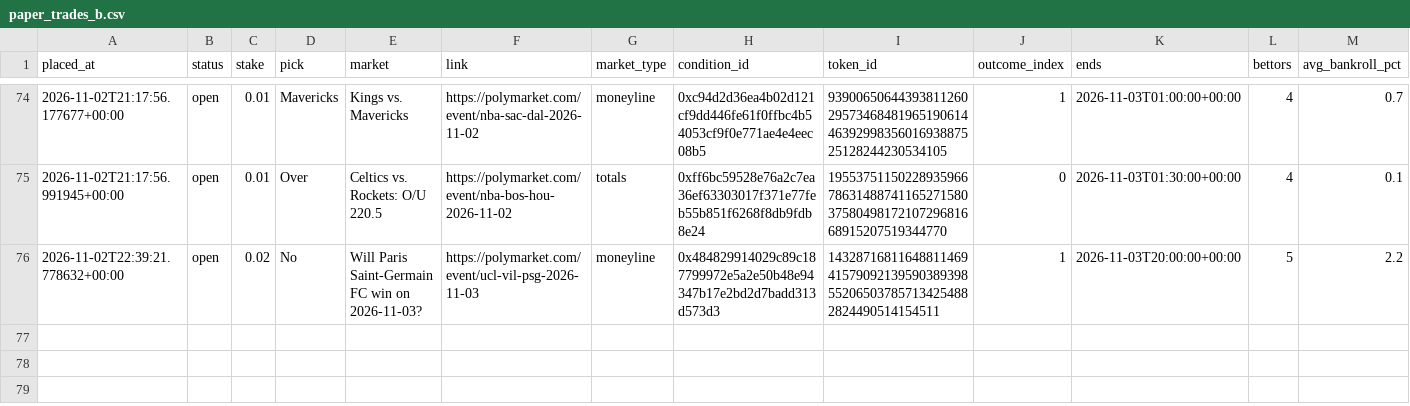
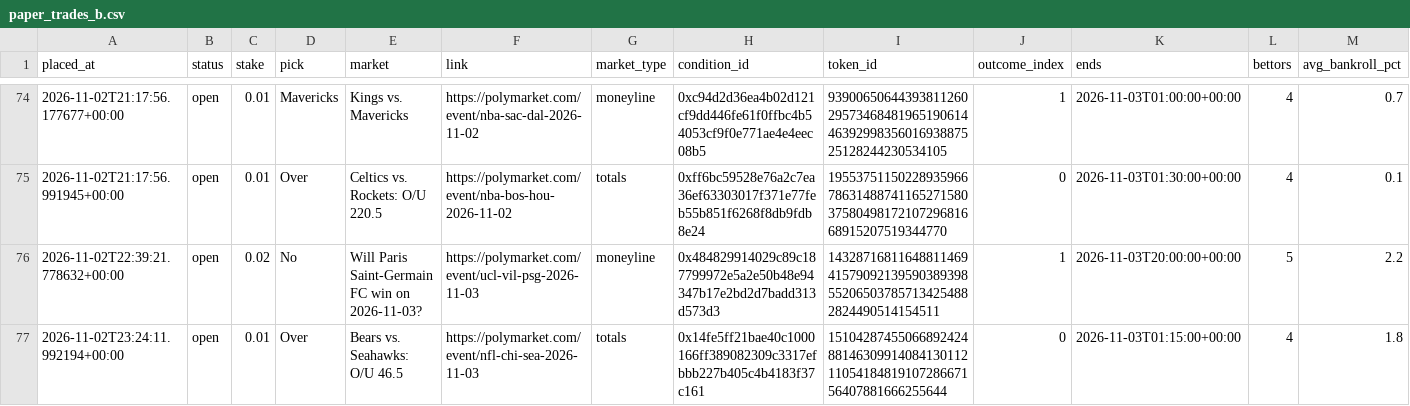
Before and after one commit to bhooder/Polymarket, a CSV file: paper_trades_b.csv, drawn as a sheet; only a part is shown, gaps mark what is left out; rows hold the shown columns only; the diff names each change by its address in the sheet, - before the commit and + after, or states it on an @@ line.

```diff
--- a/paper_trades_b.csv
+++ b/paper_trades_b.csv
+row 77: 2026-11-02T23:24:11.992194+00:00 | open | 0.01 | Over | Bears vs. Seahawks: O/U 46.5 | https://polymarket.com/event/nfl-chi-sea-2026-11-03 | totals | 0x14fe5ff21bae40c1000166ff389082309c3317efbbb227b405c4b4183f37c161 | 15104287455066892424881463099140841301121105418481910728667156407881666255644 | 0 | 2026-11-03T01:15:00+00:00 | 4 | 1.8
```
Also changed, not shown: 3 other files.
